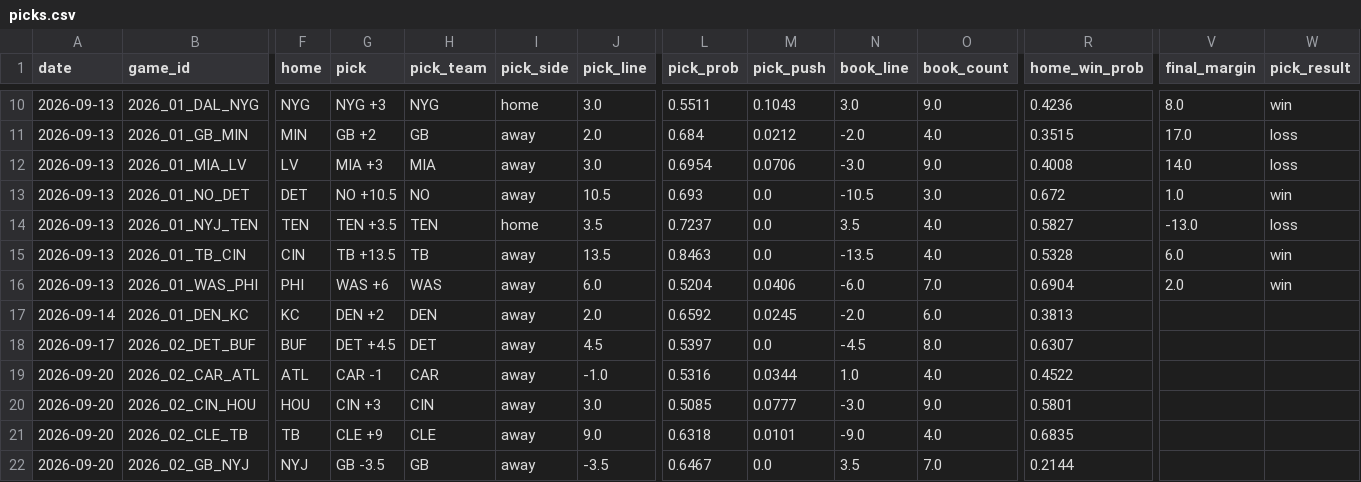
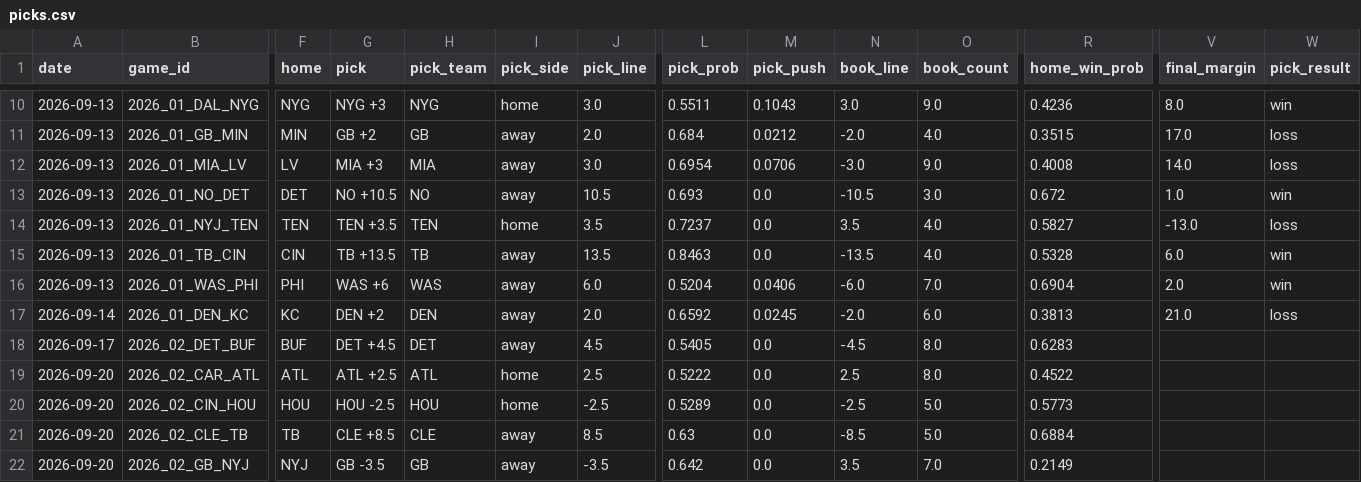
Before and after one commit to azcal/mbm-nfl, a CSV file: logs/picks.csv, drawn as a sheet; only a part is shown, gaps mark what is left out; the diff covers the shown part only; the diff names each change by its address in the sheet, - before the commit and + after, or states it on an @@ line.

```diff
--- a/logs/picks.csv
+++ b/logs/picks.csv
-V17 (final_margin): (empty)
+V17 (final_margin): 21.0
-W17 (pick_result): (empty)
+W17 (pick_result): loss
-L18 (pick_prob): 0.5397
+L18 (pick_prob): 0.5405
-R18 (home_win_prob): 0.6307
+R18 (home_win_prob): 0.6283
-G19 (pick): CAR -1
+G19 (pick): ATL +2.5
-H19 (pick_team): CAR
+H19 (pick_team): ATL
-I19:I20 (pick_side): away
+I19:I20 (pick_side): home
-J19 (pick_line): -1.0
+J19 (pick_line): 2.5
-L19 (pick_prob): 0.5316
+L19 (pick_prob): 0.5222
-M19 (pick_push): 0.0344
+M19 (pick_push): 0.0
-N19 (book_line): 1.0
+N19 (book_line): 2.5
-O19 (book_count): 4.0
+O19 (book_count): 8.0
-G20 (pick): CIN +3
+G20 (pick): HOU -2.5
-H20 (pick_team): CIN
+H20 (pick_team): HOU
-J20 (pick_line): 3.0
+J20 (pick_line): -2.5
-L20 (pick_prob): 0.5085
+L20 (pick_prob): 0.5289
-M20 (pick_push): 0.0777
+M20 (pick_push): 0.0
-N20 (book_line): -3.0
+N20 (book_line): -2.5
-O20 (book_count): 9.0
+O20 (book_count): 5.0
-R20 (home_win_prob): 0.5801
+R20 (home_win_prob): 0.5773
-G21 (pick): CLE +9
+G21 (pick): CLE +8.5
-J21 (pick_line): 9.0
+J21 (pick_line): 8.5
-L21 (pick_prob): 0.6318
+L21 (pick_prob): 0.63
-M21 (pick_push): 0.0101
+M21 (pick_push): 0.0
-N21 (book_line): -9.0
+N21 (book_line): -8.5
-O21 (book_count): 4.0
+O21 (book_count): 5.0
-R21 (home_win_prob): 0.6835
+R21 (home_win_prob): 0.6884
-L22 (pick_prob): 0.6467
+L22 (pick_prob): 0.642
-R22 (home_win_prob): 0.2144
+R22 (home_win_prob): 0.2149
```
Also changed, not shown: 48 edited cells elsewhere in this file, logs/alt_grid.csv, logs/edgedesk_export.csv, 7 other files.
